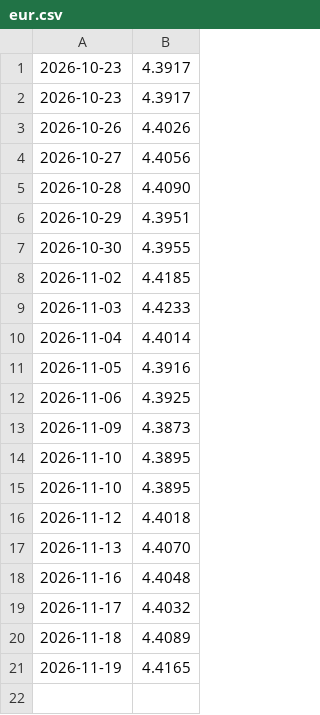
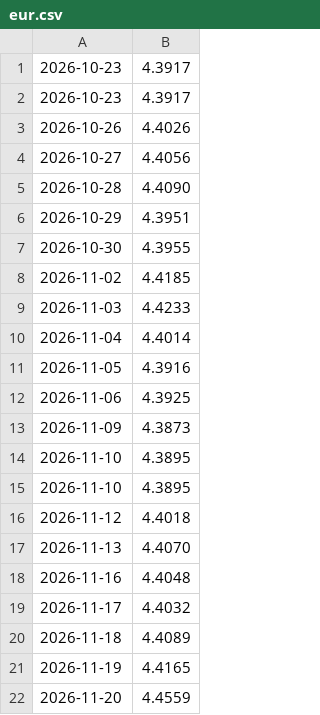
Before and after one commit to mateusz-vistula/kursy-nbp, a CSV file: dane/eur.csv, drawn as a sheet.

```diff
--- a/dane/eur.csv
+++ b/dane/eur.csv
@@ -21 +21,2 @@
 2026-11-19,4.4165
+2026-11-20,4.4559
```
